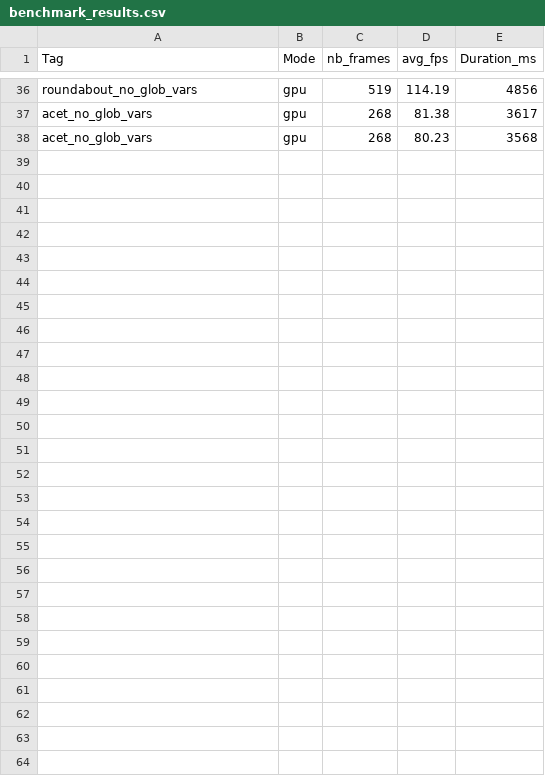
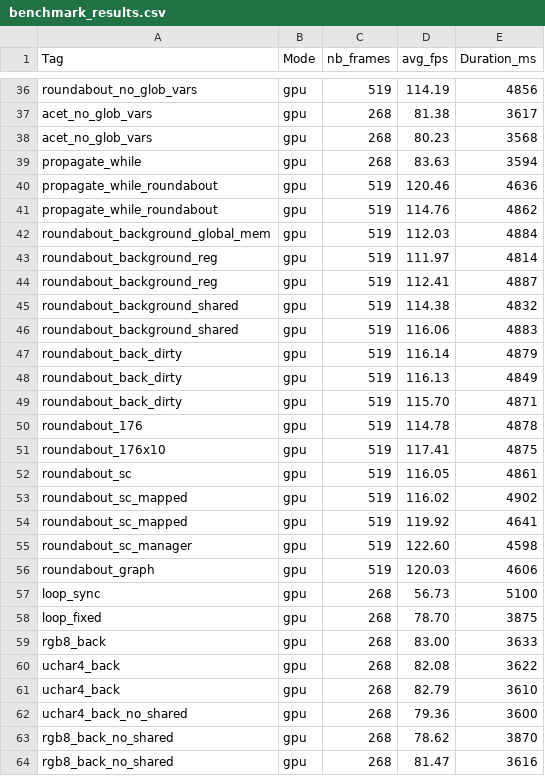
Before and after one commit to Otzze/GPGPU_SCIA, a CSV file: benchmark_results.csv, drawn as a sheet; only a part is shown, gaps mark what is left out.

```diff
--- a/benchmark_results.csv
+++ b/benchmark_results.csv
@@ -38 +38,27 @@ acet_no_glob_vars,gpu,268,81.38,3617
 acet_no_glob_vars,gpu,268,80.23,3568
+propagate_while,gpu,268,83.63,3594
+propagate_while_roundabout,gpu,519,120.46,4636
+propagate_while_roundabout,gpu,519,114.76,4862
+roundabout_background_global_mem,gpu,519,112.03,4884
+roundabout_background_reg,gpu,519,111.97,4814
+roundabout_background_reg,gpu,519,112.41,4887
+roundabout_background_shared,gpu,519,114.38,4832
+roundabout_background_shared,gpu,519,116.06,4883
+roundabout_back_dirty,gpu,519,116.14,4879
+roundabout_back_dirty,gpu,519,116.13,4849
+roundabout_back_dirty,gpu,519,115.70,4871
+roundabout_176,gpu,519,114.78,4878
+roundabout_176x10,gpu,519,117.41,4875
+roundabout_sc,gpu,519,116.05,4861
+roundabout_sc_mapped,gpu,519,116.02,4902
+roundabout_sc_mapped,gpu,519,119.92,4641
+roundabout_sc_manager,gpu,519,122.60,4598
+roundabout_graph,gpu,519,120.03,4606
+loop_sync,gpu,268,56.73,5100
+loop_fixed,gpu,268,78.70,3875
+rgb8_back,gpu,268,83.00,3633
+uchar4_back,gpu,268,82.08,3622
+uchar4_back,gpu,268,82.79,3610
+uchar4_back_no_shared,gpu,268,79.36,3600
+rgb8_back_no_shared,gpu,268,78.62,3870
+rgb8_back_no_shared,gpu,268,81.47,3616
```
Also changed, not shown: 9 other files.
